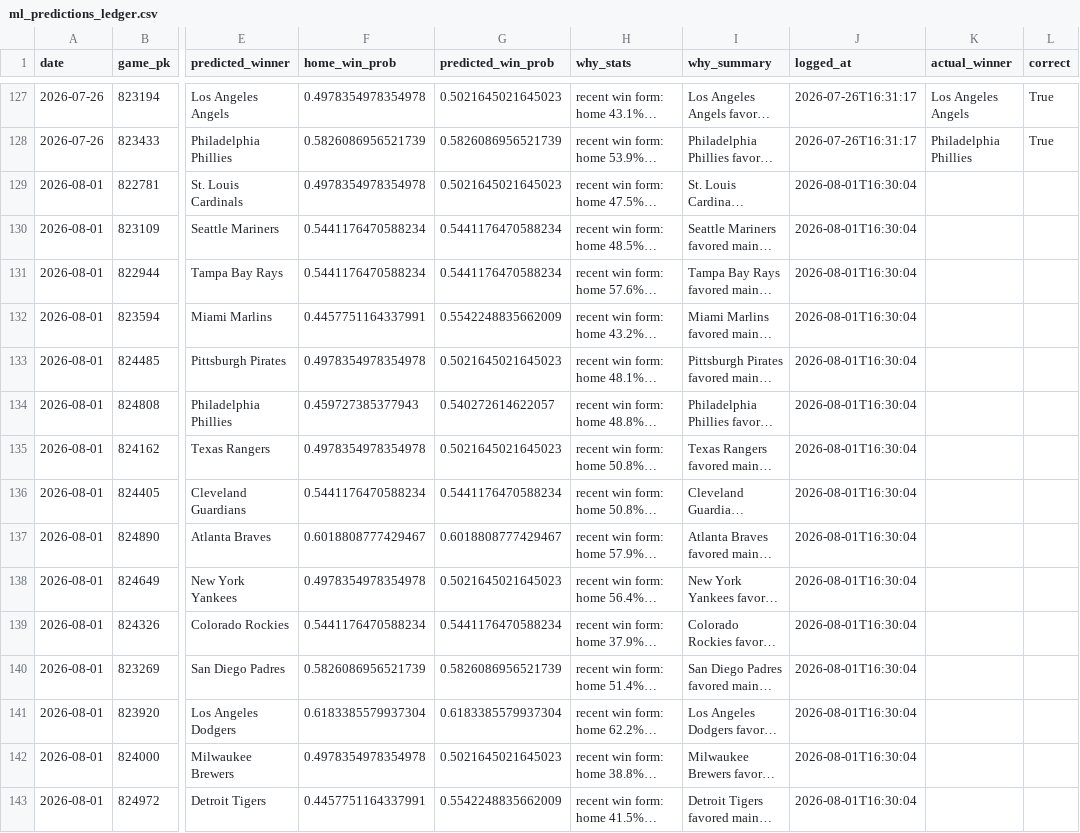
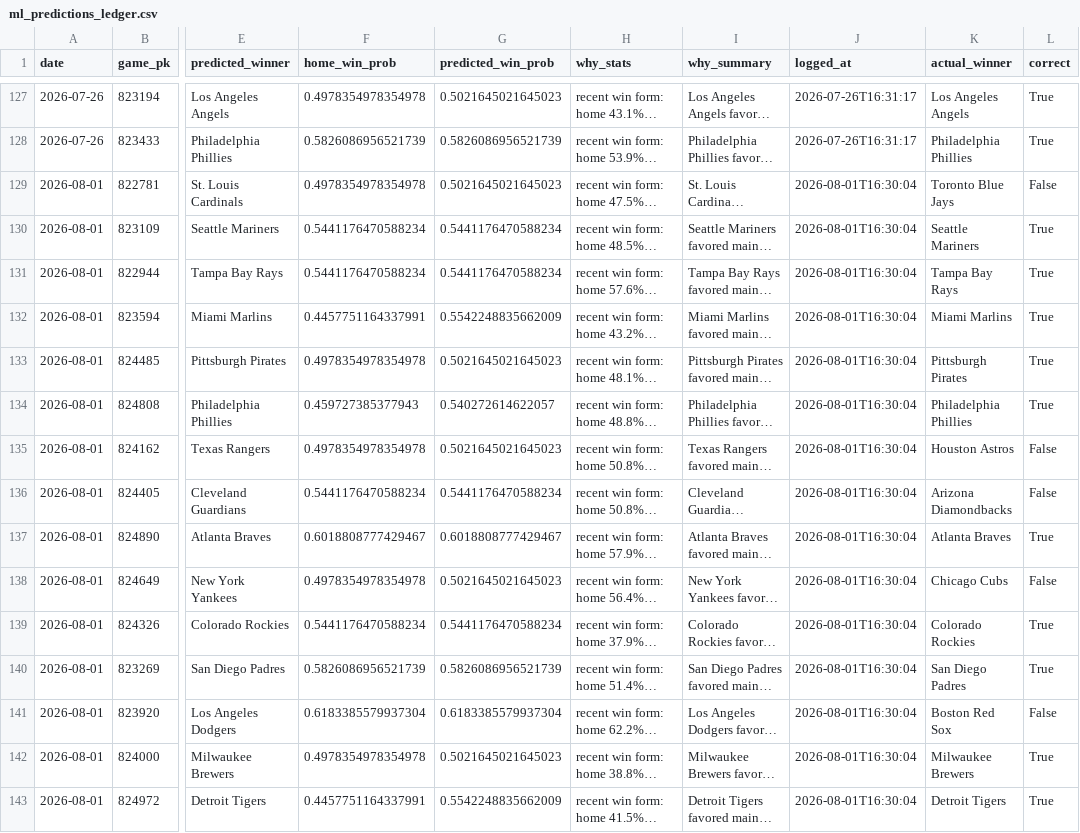
Before and after one commit to jackgoad05-afk/mlb-k-props, a CSV file: output/ml_predictions_ledger.csv, drawn as a sheet; only a part is shown, gaps mark what is left out; long unchanged cells end in …; the diff names each change by its address in the sheet, - before the commit and + after, or states it on an @@ line.

```diff
--- a/output/ml_predictions_ledger.csv
+++ b/output/ml_predictions_ledger.csv
-K129 (actual_winner): (empty)
+K129 (actual_winner): Toronto Blue Jays
-L129 (correct): (empty)
+L129 (correct): False
-K130 (actual_winner): (empty)
+K130 (actual_winner): Seattle Mariners
-L130:L134 (correct): (empty)
+L130:L134 (correct): True
-K131 (actual_winner): (empty)
+K131 (actual_winner): Tampa Bay Rays
-K132 (actual_winner): (empty)
+K132 (actual_winner): Miami Marlins
-K133 (actual_winner): (empty)
+K133 (actual_winner): Pittsburgh Pirates
-K134 (actual_winner): (empty)
+K134 (actual_winner): Philadelphia Phillies
-K135 (actual_winner): (empty)
+K135 (actual_winner): Houston Astros
-L135:L136 (correct): (empty)
+L135:L136 (correct): False
-K136 (actual_winner): (empty)
+K136 (actual_winner): Arizona Diamondbacks
-K137 (actual_winner): (empty)
+K137 (actual_winner): Atlanta Braves
-L137 (correct): (empty)
+L137 (correct): True
-K138 (actual_winner): (empty)
+K138 (actual_winner): Chicago Cubs
-L138 (correct): (empty)
+L138 (correct): False
-K139 (actual_winner): (empty)
+K139 (actual_winner): Colorado Rockies
-L139:L140 (correct): (empty)
+L139:L140 (correct): True
-K140 (actual_winner): (empty)
+K140 (actual_winner): San Diego Padres
-K141 (actual_winner): (empty)
+K141 (actual_winner): Boston Red Sox
-L141 (correct): (empty)
+L141 (correct): False
-K142 (actual_winner): (empty)
+K142 (actual_winner): Milwaukee Brewers
-L142:L143 (correct): (empty)
+L142:L143 (correct): True
-K143 (actual_winner): (empty)
+K143 (actual_winner): Detroit Tigers
```
Also changed, not shown: data/raw/pitcher_gamelogs_2026.csv, output/ks_paper_ledger.csv, 1 other file.
